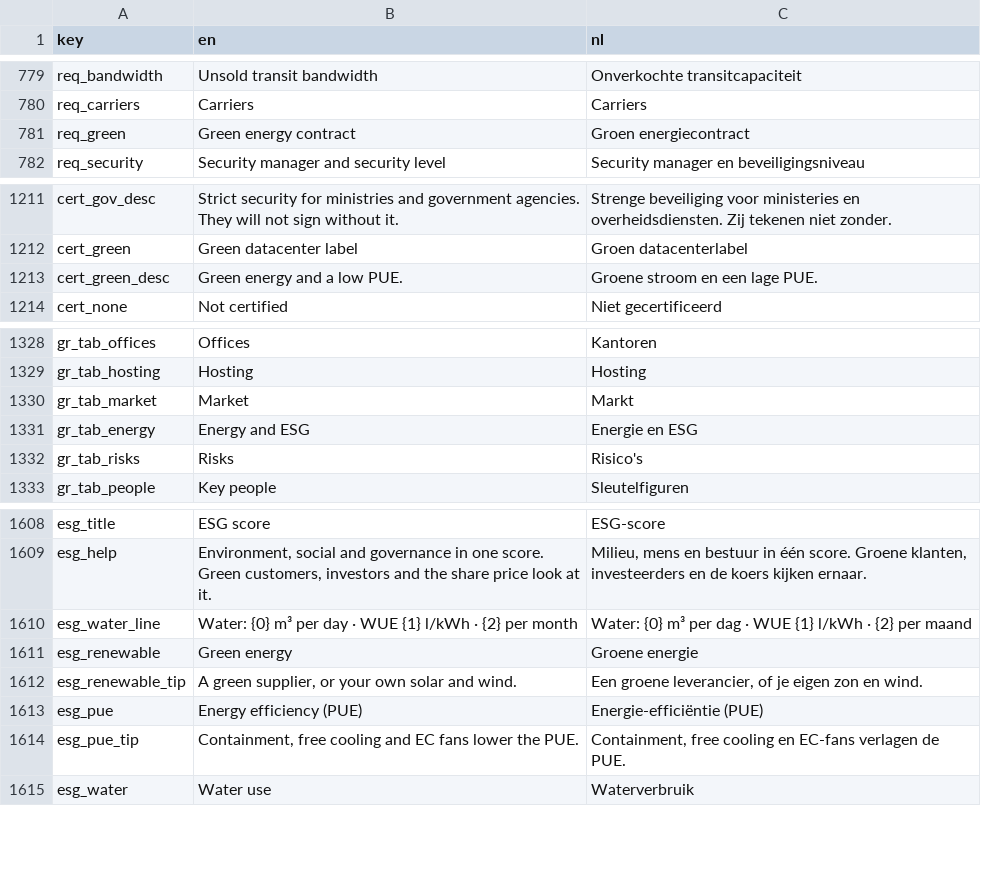
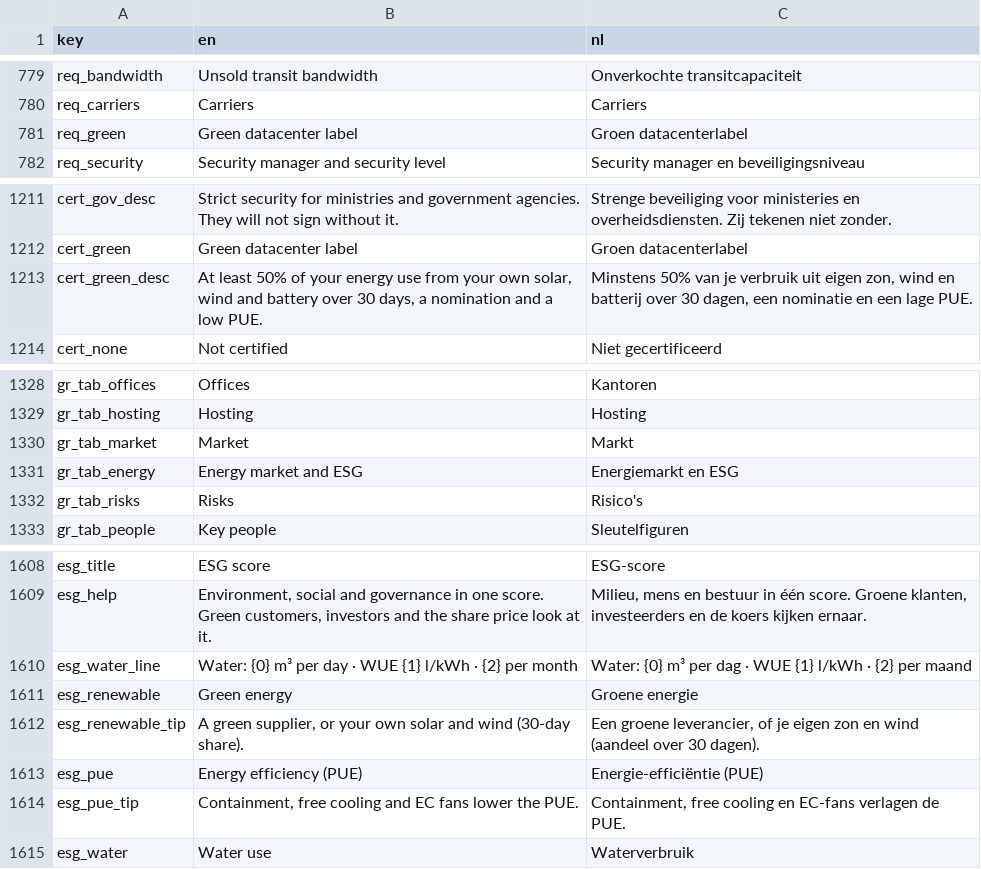
Before and after one commit to rhisijmuiden/datacenter-architect, a TSV file: game/locale/strings.tsv, drawn as a sheet; only a part is shown, gaps mark what is left out.

```diff
--- a/game/locale/strings.tsv
+++ b/game/locale/strings.tsv
@@ -780,3 +780,3 @@ req_bandwidth	Unsold transit bandwidth	Onverkochte transitcapaciteit
 req_carriers	Carriers	Carriers
-req_green	Green energy contract	Groen energiecontract
+req_green	Green datacenter label	Groen datacenterlabel
 req_security	Security manager and security level	Security manager en beveiligingsniveau
@@ -1212,3 +1212,3 @@ cert_gov_desc	Strict security for ministries and government agencies. They will
 cert_green	Green datacenter label	Groen datacenterlabel
-cert_green_desc	Green energy and a low PUE.	Groene stroom en een lage PUE.
+cert_green_desc	At least 50% of your energy use from your own solar, wind and battery over 30 days, a nomination and a low PUE.	Minstens 50% van je verbruik uit eigen zon, wind en batterij over 30 dagen, een nominatie en een lage PUE.
 cert_none	Not certified	Niet gecertificeerd
@@ -1330,3 +1330,3 @@ gr_tab_hosting	Hosting	Hosting
 gr_tab_market	Market	Markt
-gr_tab_energy	Energy and ESG	Energie en ESG
+gr_tab_energy	Energy market and ESG	Energiemarkt en ESG
 gr_tab_risks	Risks	Risico's
@@ -1611,3 +1611,3 @@ esg_water_line	Water: {0} m³ per day · WUE {1} l/kWh · {2} per month	Water: {
 esg_renewable	Green energy	Groene energie
-esg_renewable_tip	A green supplier, or your own solar and wind.	Een groene leverancier, of je eigen zon en wind.
+esg_renewable_tip	A green supplier, or your own solar and wind (30-day share).	Een groene leverancier, of je eigen zon en wind (aandeel over 30 dagen).
 esg_pue	Energy efficiency (PUE)	Energie-efficiëntie (PUE)
```
Also changed, not shown: 24 other files.
